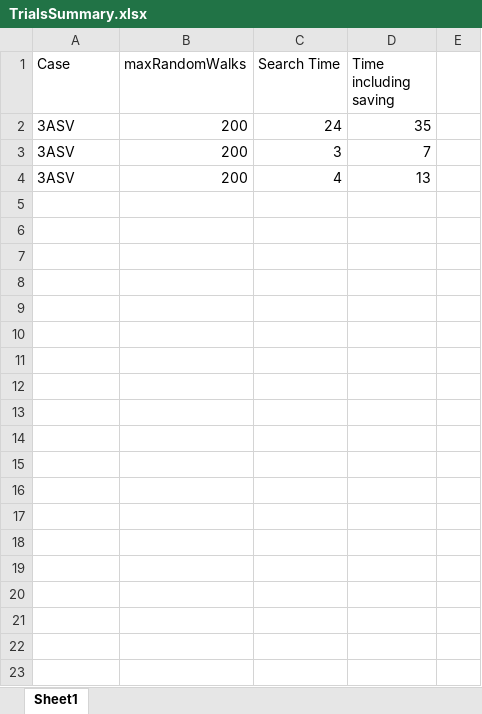
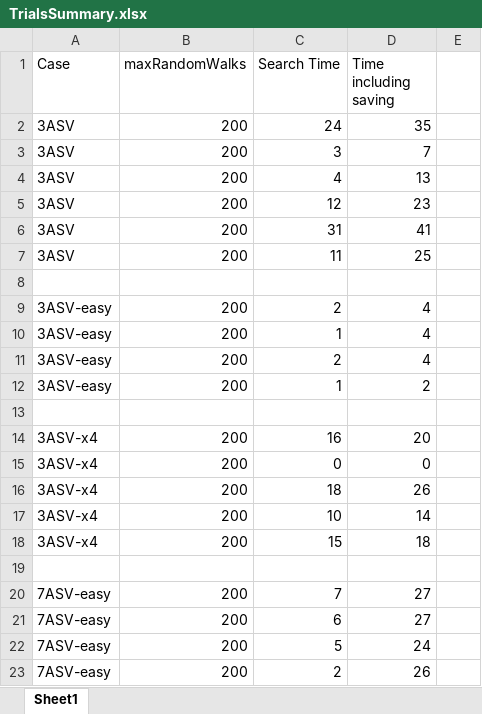
Before and after one commit to LuisAyora/COMP3702-Assignment-2, an Excel workbook: TrialsSummary.xlsx, sheet Sheet1, drawn as a sheet; only a part is shown; values as stored, in another font and other column widths than the file's, no borders; the diff covers the shown part only; the diff names each change by its address in the sheet, - before the commit and + after, or states it on an @@ line.

```diff
--- a/TrialsSummary.xlsx (sheet Sheet1)
+++ b/TrialsSummary.xlsx (sheet Sheet1)
+row 5: 3ASV | 200 | 12 | 23
+row 6: 3ASV | 200 | 31 | 41
+row 7: 3ASV | 200 | 11 | 25
+row 8: (empty)
+row 9: 3ASV-easy | 200 | 2 | 4
+row 10: 3ASV-easy | 200 | 1 | 4
+row 11: 3ASV-easy | 200 | 2 | 4
+row 12: 3ASV-easy | 200 | 1 | 2
+row 13: (empty)
+row 14: 3ASV-x4 | 200 | 16 | 20
+row 15: 3ASV-x4 | 200 | 0 | 0
+row 16: 3ASV-x4 | 200 | 18 | 26
+row 17: 3ASV-x4 | 200 | 10 | 14
+row 18: 3ASV-x4 | 200 | 15 | 18
+row 19: (empty)
+row 20: 7ASV-easy | 200 | 7 | 27
+row 21: 7ASV-easy | 200 | 6 | 27
+row 22: 7ASV-easy | 200 | 5 | 24
+row 23: 7ASV-easy | 200 | 2 | 26
```
Also changed, not shown: 29 added rows elsewhere in this sheet, 4 other files.
